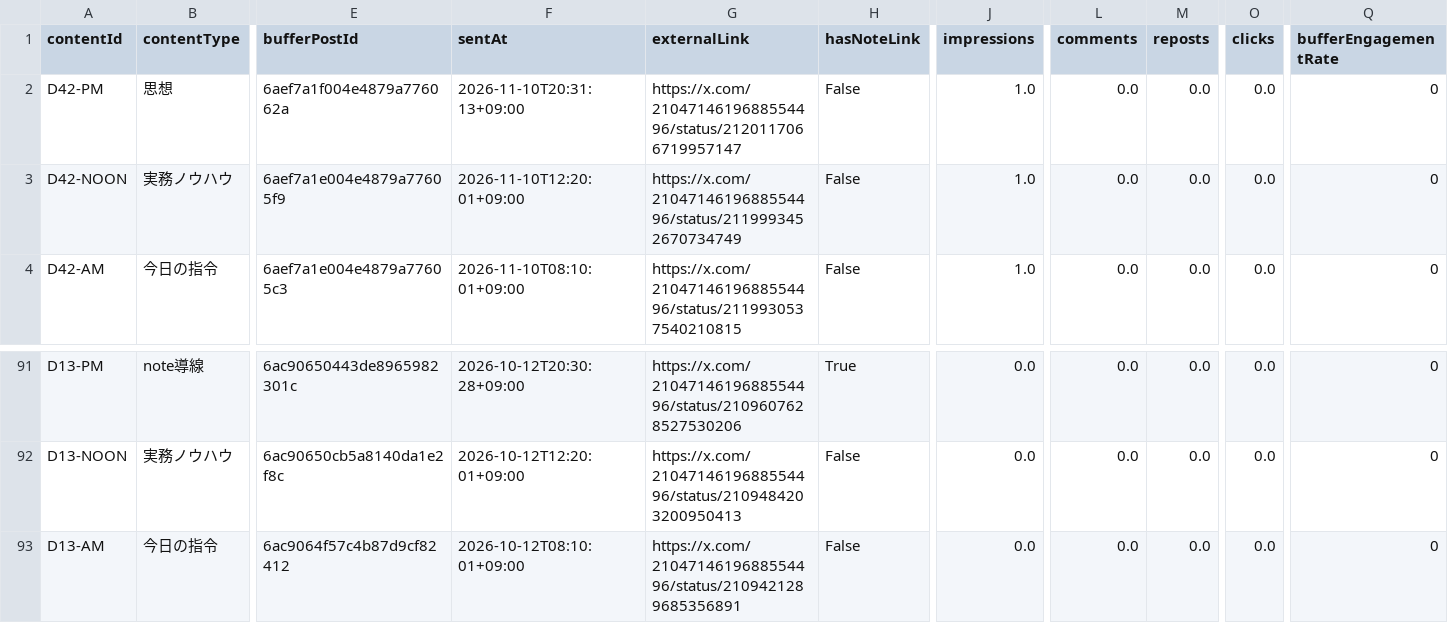
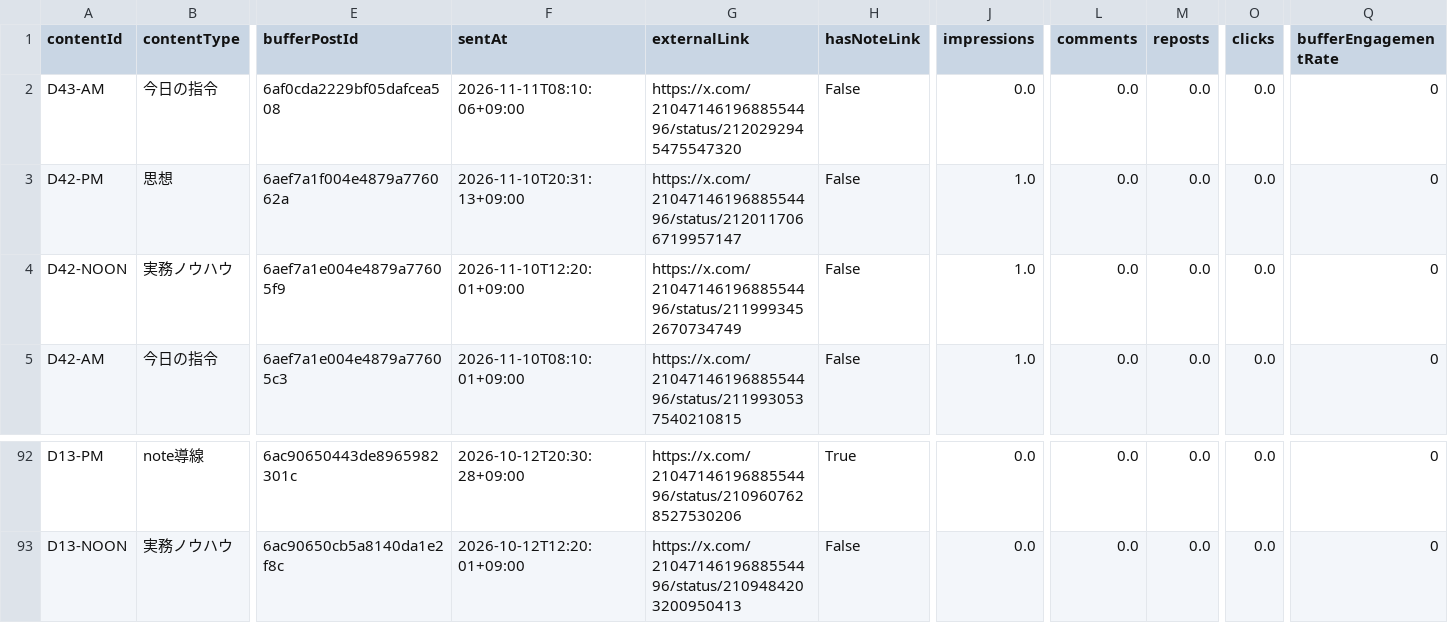
Before and after one commit to innovation4131210-alt/sena-media, a CSV file: automation/ai-command-x/analytics/posts.csv, drawn as a sheet; only a part is shown, gaps mark what is left out; removed rows and columns are numbered as before the commit, all else as after; rows hold the shown columns only; the diff names each change by its address in the sheet, - before the commit and + after, or states it on an @@ line.

```diff
--- a/automation/ai-command-x/analytics/posts.csv
+++ b/automation/ai-command-x/analytics/posts.csv
+row 2: D43-AM | 今日の指令 | 6af0cda2229bf05dafcea508 | 2026-11-11T08:10:06+09:00 | https://x.com/2104714619688554496/status/2120292945475547320 | False | 0.0 | 0.0 | 0.0 | 0.0 | 0
-row 93: D13-AM | 今日の指令 | 6ac9064f57c4b87d9cf82412 | 2026-10-12T08:10:01+09:00 | https://x.com/2104714619688554496/status/2109421289685356891 | False | 0.0 | 0.0 | 0.0 | 0.0 | 0
```
Also changed, not shown: 4 other files.
